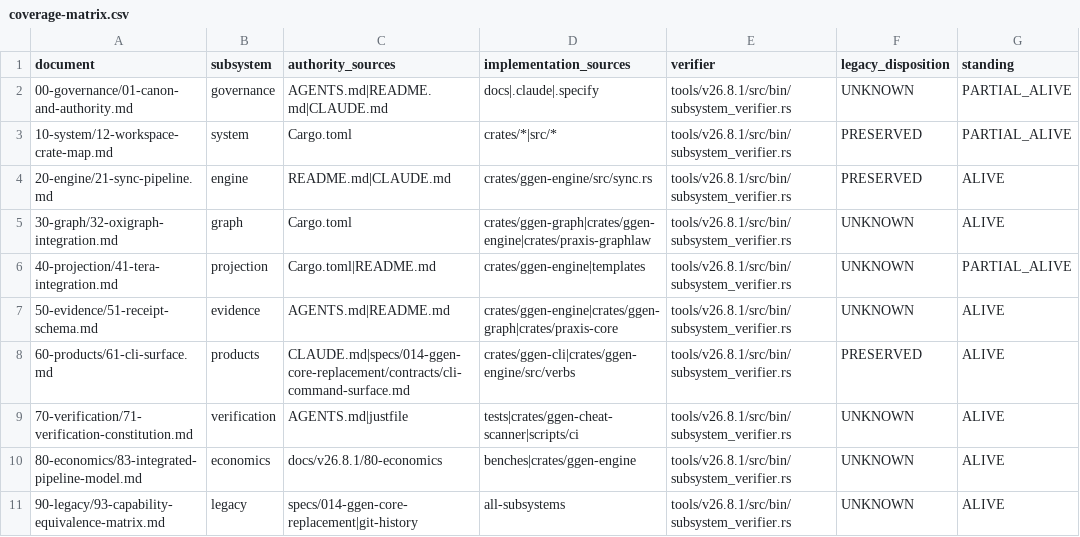
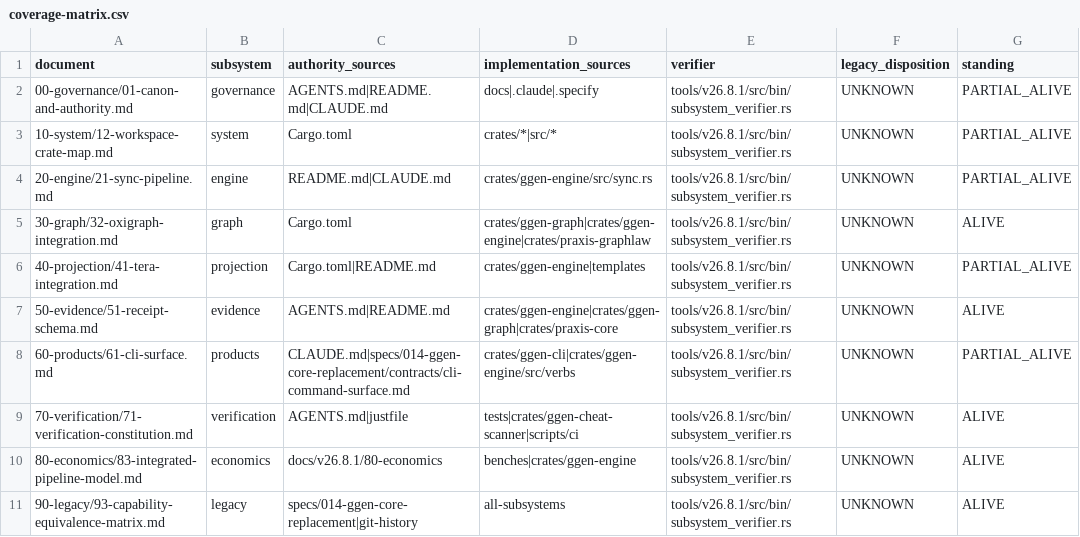
Before and after one commit to seanchatmangpt/ggen, a CSV file: docs/v26.8.1/coverage-matrix.csv, drawn as a sheet.

```diff
--- a/docs/v26.8.1/coverage-matrix.csv
+++ b/docs/v26.8.1/coverage-matrix.csv
@@ -2,4 +2,4 @@ document,subsystem,authority_sources,implementation_sources,verifier,legacy_disp
 00-governance/01-canon-and-authority.md,governance,AGENTS.md|README.md|CLAUDE.md,docs|.claude|.specify,tools/v26.8.1/src/bin/subsystem_verifier.rs,UNKNOWN,PARTIAL_ALIVE
-10-system/12-workspace-crate-map.md,system,Cargo.toml,crates/*|src/*,tools/v26.8.1/src/bin/subsystem_verifier.rs,PRESERVED,PARTIAL_ALIVE
-20-engine/21-sync-pipeline.md,engine,README.md|CLAUDE.md,crates/ggen-engine/src/sync.rs,tools/v26.8.1/src/bin/subsystem_verifier.rs,PRESERVED,ALIVE
+10-system/12-workspace-crate-map.md,system,Cargo.toml,crates/*|src/*,tools/v26.8.1/src/bin/subsystem_verifier.rs,UNKNOWN,PARTIAL_ALIVE
+20-engine/21-sync-pipeline.md,engine,README.md|CLAUDE.md,crates/ggen-engine/src/sync.rs,tools/v26.8.1/src/bin/subsystem_verifier.rs,UNKNOWN,PARTIAL_ALIVE
 30-graph/32-oxigraph-integration.md,graph,Cargo.toml,crates/ggen-graph|crates/ggen-engine|crates/praxis-graphlaw,tools/v26.8.1/src/bin/subsystem_verifier.rs,UNKNOWN,ALIVE
@@ -7,3 +7,3 @@ document,subsystem,authority_sources,implementation_sources,verifier,legacy_disp
 50-evidence/51-receipt-schema.md,evidence,AGENTS.md|README.md,crates/ggen-engine|crates/ggen-graph|crates/praxis-core,tools/v26.8.1/src/bin/subsystem_verifier.rs,UNKNOWN,ALIVE
-60-products/61-cli-surface.md,products,CLAUDE.md|specs/014-ggen-core-replacement/contracts/cli-command-surface.md,crates/ggen-cli|crates/ggen-engine/src/verbs,tools/v26.8.1/src/bin/subsystem_verifier.rs,PRESERVED,ALIVE
+60-products/61-cli-surface.md,products,CLAUDE.md|specs/014-ggen-core-replacement/contracts/cli-command-surface.md,crates/ggen-cli|crates/ggen-engine/src/verbs,tools/v26.8.1/src/bin/subsystem_verifier.rs,UNKNOWN,PARTIAL_ALIVE
 70-verification/71-verification-constitution.md,verification,AGENTS.md|justfile,tests|crates/ggen-cheat-scanner|scripts/ci,tools/v26.8.1/src/bin/subsystem_verifier.rs,UNKNOWN,ALIVE
```
Also changed, not shown: docs/v26.8.1/document-evidence-index.csv, 8 other files.
